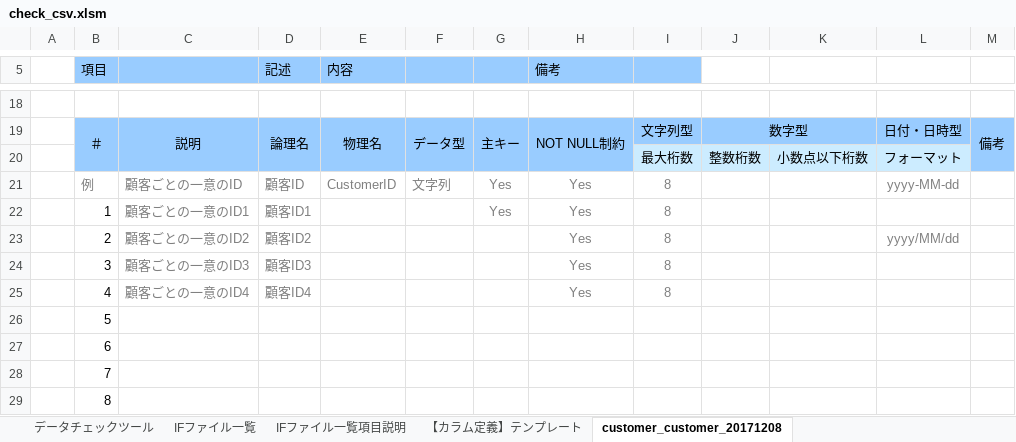
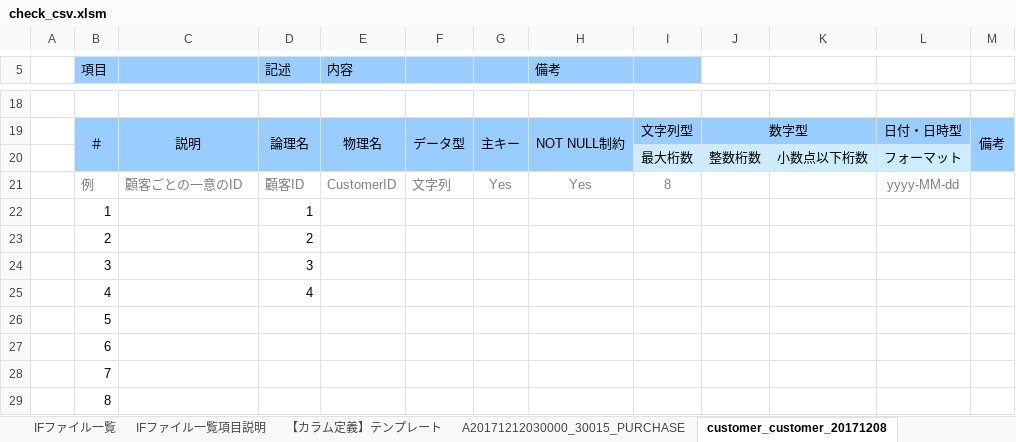
Before and after one commit to phamthanhbinh/check-csv, an Excel workbook: bin/check_csv.xlsm, sheet customer_customer_20171208, drawn as a sheet; only a part is shown, gaps mark what is left out; values as stored, in another font and other column widths than the file's, no borders; the diff names each change by its address in the sheet, - before the commit and + after, or states it on an @@ line.

```diff
--- a/bin/check_csv.xlsm (sheet customer_customer_20171208)
+++ b/bin/check_csv.xlsm (sheet customer_customer_20171208)
+sheet tab: A20171212030000_30015_PURCHASE
-C22: 顧客ごとの一意のID1
+C22: (empty)
-D22 (記述): 顧客ID1
+D22 (記述): 1
-D22:D25 text colour: #808080
+D22:D25 text colour: black
-G22: Yes
+G22: (empty)
-H22:H25 (備考): Yes
+H22:H25 (備考): (empty)
-I22:I25: 8
+I22:I25: (empty)
-C23: 顧客ごとの一意のID2
+C23: (empty)
-D23 (記述): 顧客ID2
+D23 (記述): 2
-L23: yyyy/MM/dd
+L23: (empty)
-C24: 顧客ごとの一意のID3
+C24: (empty)
-D24 (記述): 顧客ID3
+D24 (記述): 3
-C25: 顧客ごとの一意のID4
+C25: (empty)
-D25 (記述): 顧客ID4
+D25 (記述): 4
```
Also changed, not shown: sheet IFファイル一覧, sheet データチェックツール, formulas that keep their value, charts or pictures, 6 other files.
